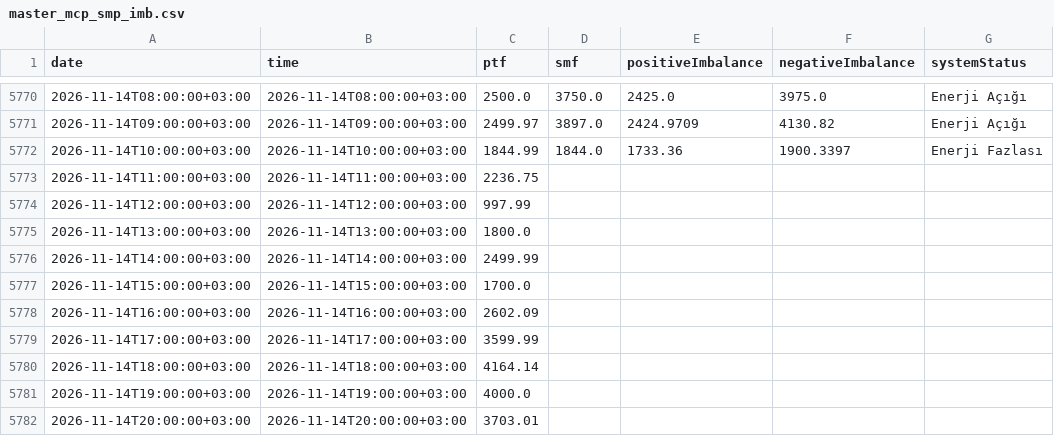
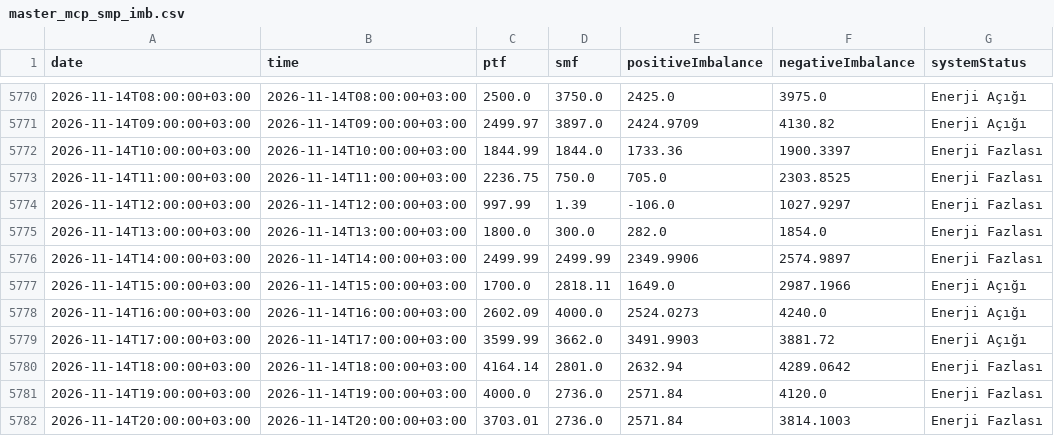
Before and after one commit to BRSTKL/turkey-power-trading, a CSV file: data/processed/master_mcp_smp_imb.csv, drawn as a sheet; only a part is shown, gaps mark what is left out; the diff covers the shown part only.

```diff
--- a/data/processed/master_mcp_smp_imb.csv
+++ b/data/processed/master_mcp_smp_imb.csv
@@ -5772,11 +5772,11 @@
 2026-11-14T10:00:00+03:00,2026-11-14T10:00:00+03:00,1844.99,1844.0,1733.36,1900.3397,Enerji Fazlası
-2026-11-14T11:00:00+03:00,2026-11-14T11:00:00+03:00,2236.75,,,,
-2026-11-14T12:00:00+03:00,2026-11-14T12:00:00+03:00,997.99,,,,
-2026-11-14T13:00:00+03:00,2026-11-14T13:00:00+03:00,1800.0,,,,
-2026-11-14T14:00:00+03:00,2026-11-14T14:00:00+03:00,2499.99,,,,
-2026-11-14T15:00:00+03:00,2026-11-14T15:00:00+03:00,1700.0,,,,
-2026-11-14T16:00:00+03:00,2026-11-14T16:00:00+03:00,2602.09,,,,
-2026-11-14T17:00:00+03:00,2026-11-14T17:00:00+03:00,3599.99,,,,
-2026-11-14T18:00:00+03:00,2026-11-14T18:00:00+03:00,4164.14,,,,
-2026-11-14T19:00:00+03:00,2026-11-14T19:00:00+03:00,4000.0,,,,
-2026-11-14T20:00:00+03:00,2026-11-14T20:00:00+03:00,3703.01,,,,
+2026-11-14T11:00:00+03:00,2026-11-14T11:00:00+03:00,2236.75,750.0,705.0,2303.8525,Enerji Fazlası
+2026-11-14T12:00:00+03:00,2026-11-14T12:00:00+03:00,997.99,1.39,-106.0,1027.9297,Enerji Fazlası
+2026-11-14T13:00:00+03:00,2026-11-14T13:00:00+03:00,1800.0,300.0,282.0,1854.0,Enerji Fazlası
+2026-11-14T14:00:00+03:00,2026-11-14T14:00:00+03:00,2499.99,2499.99,2349.9906,2574.9897,Enerji Fazlası
+2026-11-14T15:00:00+03:00,2026-11-14T15:00:00+03:00,1700.0,2818.11,1649.0,2987.1966,Enerji Açığı
+2026-11-14T16:00:00+03:00,2026-11-14T16:00:00+03:00,2602.09,4000.0,2524.0273,4240.0,Enerji Açığı
+2026-11-14T17:00:00+03:00,2026-11-14T17:00:00+03:00,3599.99,3662.0,3491.9903,3881.72,Enerji Açığı
+2026-11-14T18:00:00+03:00,2026-11-14T18:00:00+03:00,4164.14,2801.0,2632.94,4289.0642,Enerji Fazlası
+2026-11-14T19:00:00+03:00,2026-11-14T19:00:00+03:00,4000.0,2736.0,2571.84,4120.0,Enerji Fazlası
+2026-11-14T20:00:00+03:00,2026-11-14T20:00:00+03:00,3703.01,2736.0,2571.84,3814.1003,Enerji Fazlası
```
Also changed, not shown: 24 added rows and 12 edited cells elsewhere in this file, data/processed/master_bpm_down.csv, data/processed/master_bpm_up.csv, 6 other files.
